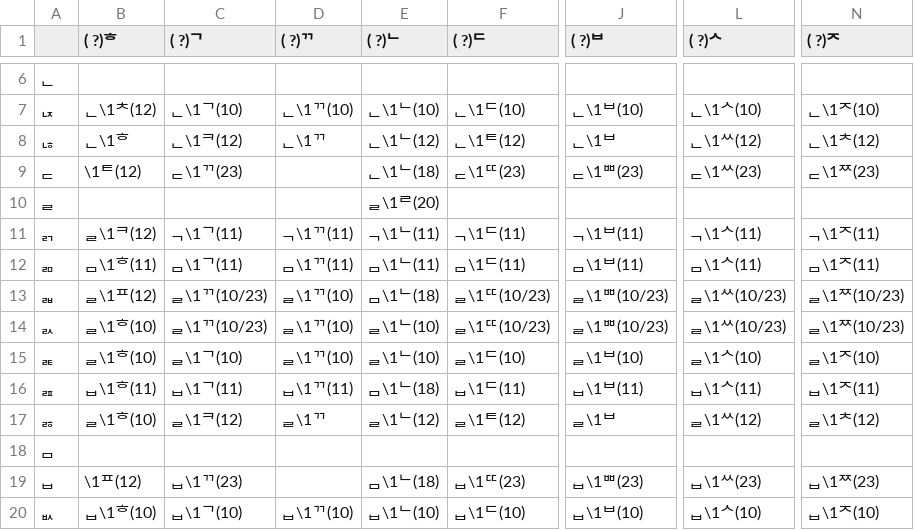
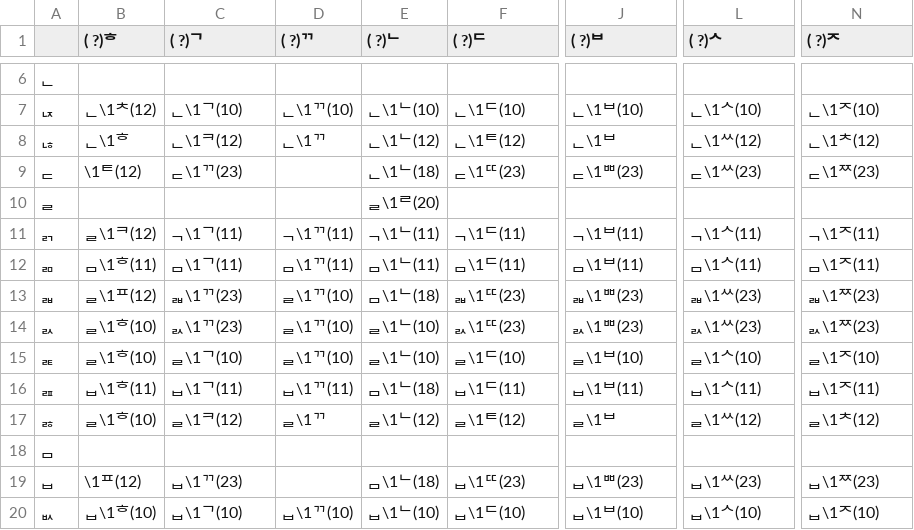
Before and after one commit to CharmFlex-98/g2pk-optimized, a CSV file: g2pk/table.csv, drawn as a sheet; only a part is shown, gaps mark what is left out; the diff names each change by its address in the sheet, - before the commit and + after, or states it on an @@ line.

Commit message:
fix unsplittable

```diff
--- a/g2pk/table.csv
+++ b/g2pk/table.csv
-C13 (( ?)ᄀ): ᆯ\1ᄁ(10/23)
+C13 (( ?)ᄀ): ᆲ\1ᄁ(23)
-F13 (( ?)ᄃ): ᆯ\1ᄄ(10/23)
+F13 (( ?)ᄃ): ᆲ\1ᄄ(23)
-J13 (( ?)ᄇ): ᆯ\1ᄈ(10/23)
+J13 (( ?)ᄇ): ᆲ\1ᄈ(23)
-L13 (( ?)ᄉ): ᆯ\1ᄊ(10/23)
+L13 (( ?)ᄉ): ᆲ\1ᄊ(23)
-N13 (( ?)ᄌ): ᆯ\1ᄍ(10/23)
+N13 (( ?)ᄌ): ᆲ\1ᄍ(23)
-C14 (( ?)ᄀ): ᆯ\1ᄁ(10/23)
+C14 (( ?)ᄀ): ᆳ\1ᄁ(23)
-F14 (( ?)ᄃ): ᆯ\1ᄄ(10/23)
+F14 (( ?)ᄃ): ᆳ\1ᄄ(23)
-J14 (( ?)ᄇ): ᆯ\1ᄈ(10/23)
+J14 (( ?)ᄇ): ᆳ\1ᄈ(23)
-L14 (( ?)ᄉ): ᆯ\1ᄊ(10/23)
+L14 (( ?)ᄉ): ᆳ\1ᄊ(23)
-N14 (( ?)ᄌ): ᆯ\1ᄍ(10/23)
+N14 (( ?)ᄌ): ᆳ\1ᄍ(23)
```
